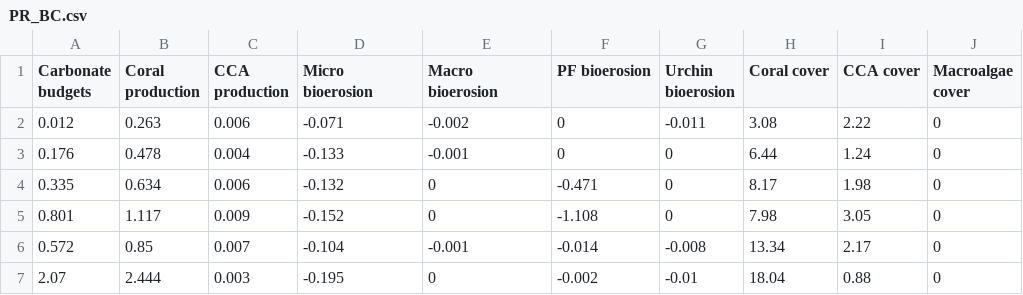
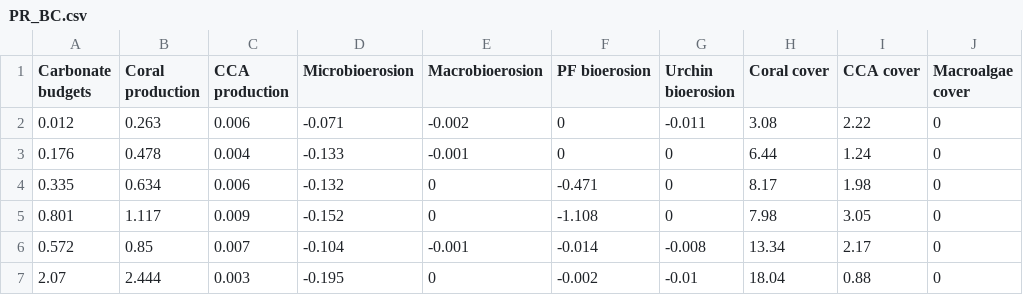
Before and after one commit to anampc/NCRMP_2023_PR, a CSV file: Data/PR_BC.csv, drawn as a sheet; only a part is shown; the diff names each change by its address in the sheet, - before the commit and + after, or states it on an @@ line.

```diff
--- a/Data/PR_BC.csv
+++ b/Data/PR_BC.csv
-D1: Micro bioerosion
+D1: Microbioerosion
-E1: Macro bioerosion
+E1: Macrobioerosion
```
Also changed, not shown: 12 other files.
